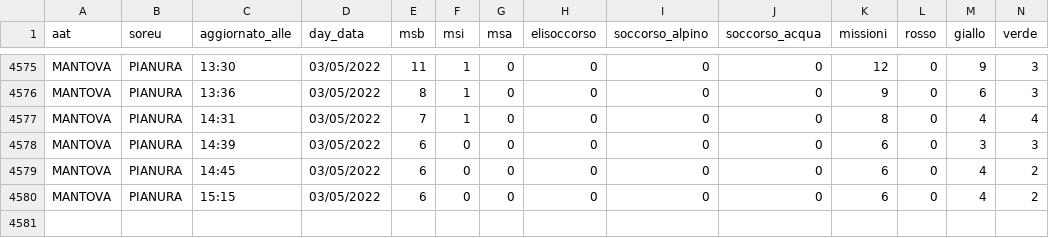
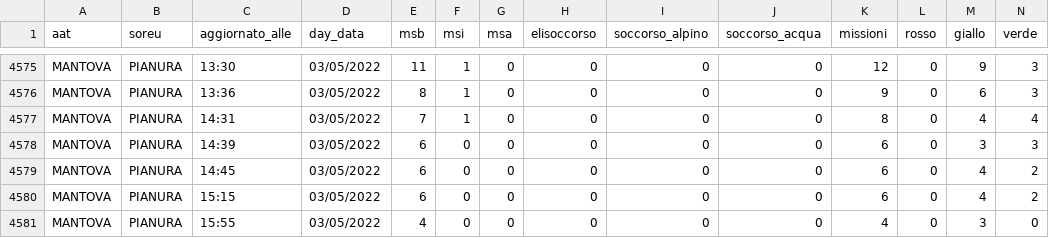
Before and after one commit to r-carissimi/areu-open-data, a CSV file: real-time-data/mantova.csv, drawn as a sheet; only a part is shown, gaps mark what is left out; rows hold the shown columns only; the diff names each change by its address in the sheet, - before the commit and + after, or states it on an @@ line.

```diff
--- a/real-time-data/mantova.csv
+++ b/real-time-data/mantova.csv
+row 4581: MANTOVA | PIANURA | 15:55 | 03/05/2022 | 4 | 0 | 0 | 0 | 0 | 0 | 4 | 0 | 3 | 0
```
Also changed, not shown: real-time-data/bergamo.csv, real-time-data/como.csv, 5 other files.
